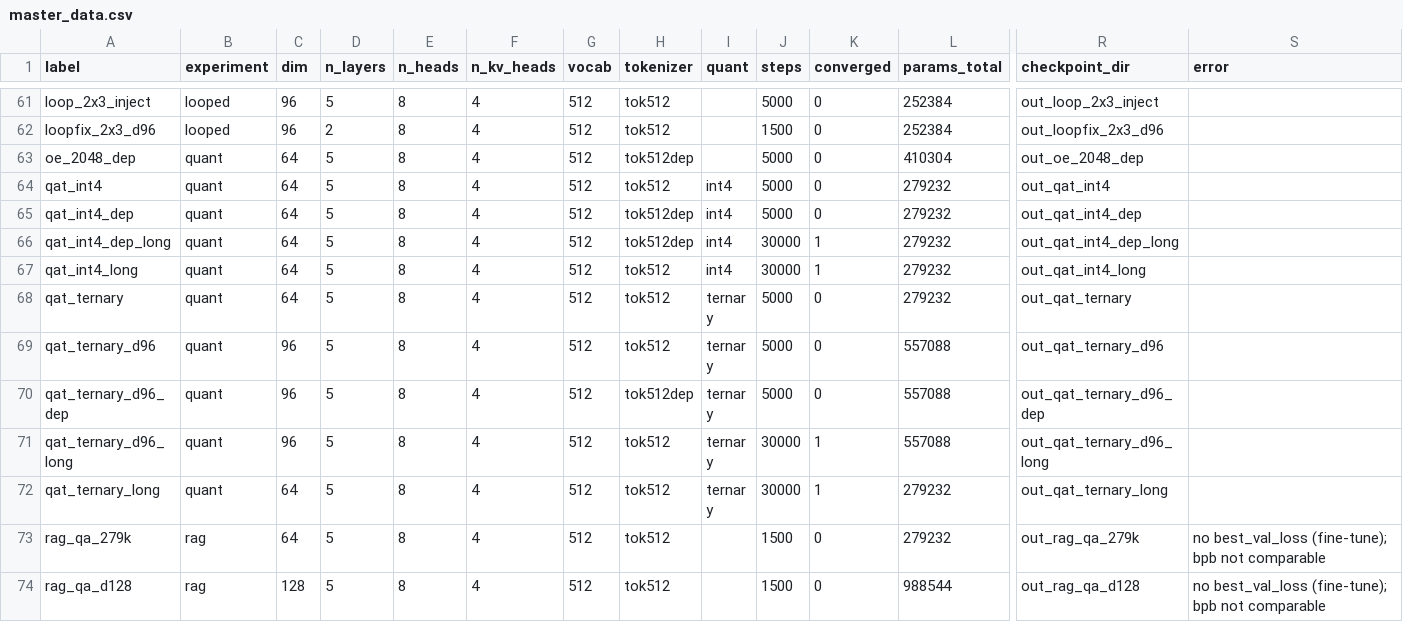
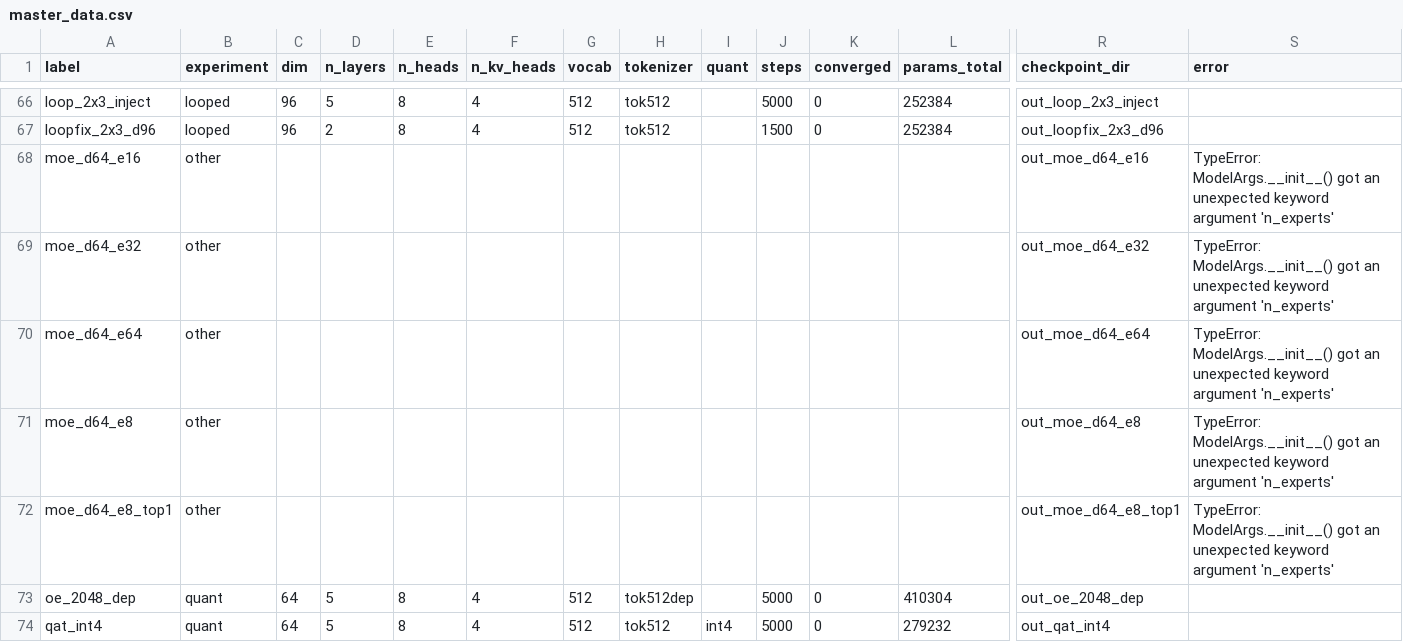
Before and after one commit to ANRGUSC/tlm26, a CSV file: reports/master_data.csv, drawn as a sheet; only a part is shown, gaps mark what is left out; the shorter side is filled out with more unchanged rows; rows hold the shown columns only; the diff covers the shown part only; the diff names each change by its address in the sheet, - before the commit and + after, or states it on an @@ line.

```diff
--- a/reports/master_data.csv
+++ b/reports/master_data.csv
+row 68: moe_d64_e16 | other |  |  |  |  |  |  |  |  |  |  | out_moe_d64_e16 | TypeError: ModelArgs.__init__() got an unexpected keyword argument 'n_experts'
+row 69: moe_d64_e32 | other |  |  |  |  |  |  |  |  |  |  | out_moe_d64_e32 | TypeError: ModelArgs.__init__() got an unexpected keyword argument 'n_experts'
+row 70: moe_d64_e64 | other |  |  |  |  |  |  |  |  |  |  | out_moe_d64_e64 | TypeError: ModelArgs.__init__() got an unexpected keyword argument 'n_experts'
+row 71: moe_d64_e8 | other |  |  |  |  |  |  |  |  |  |  | out_moe_d64_e8 | TypeError: ModelArgs.__init__() got an unexpected keyword argument 'n_experts'
+row 72: moe_d64_e8_top1 | other |  |  |  |  |  |  |  |  |  |  | out_moe_d64_e8_top1 | TypeError: ModelArgs.__init__() got an unexpected keyword argument 'n_experts'
```
Also changed, not shown: 10 added rows elsewhere in this file, 4 other files.
